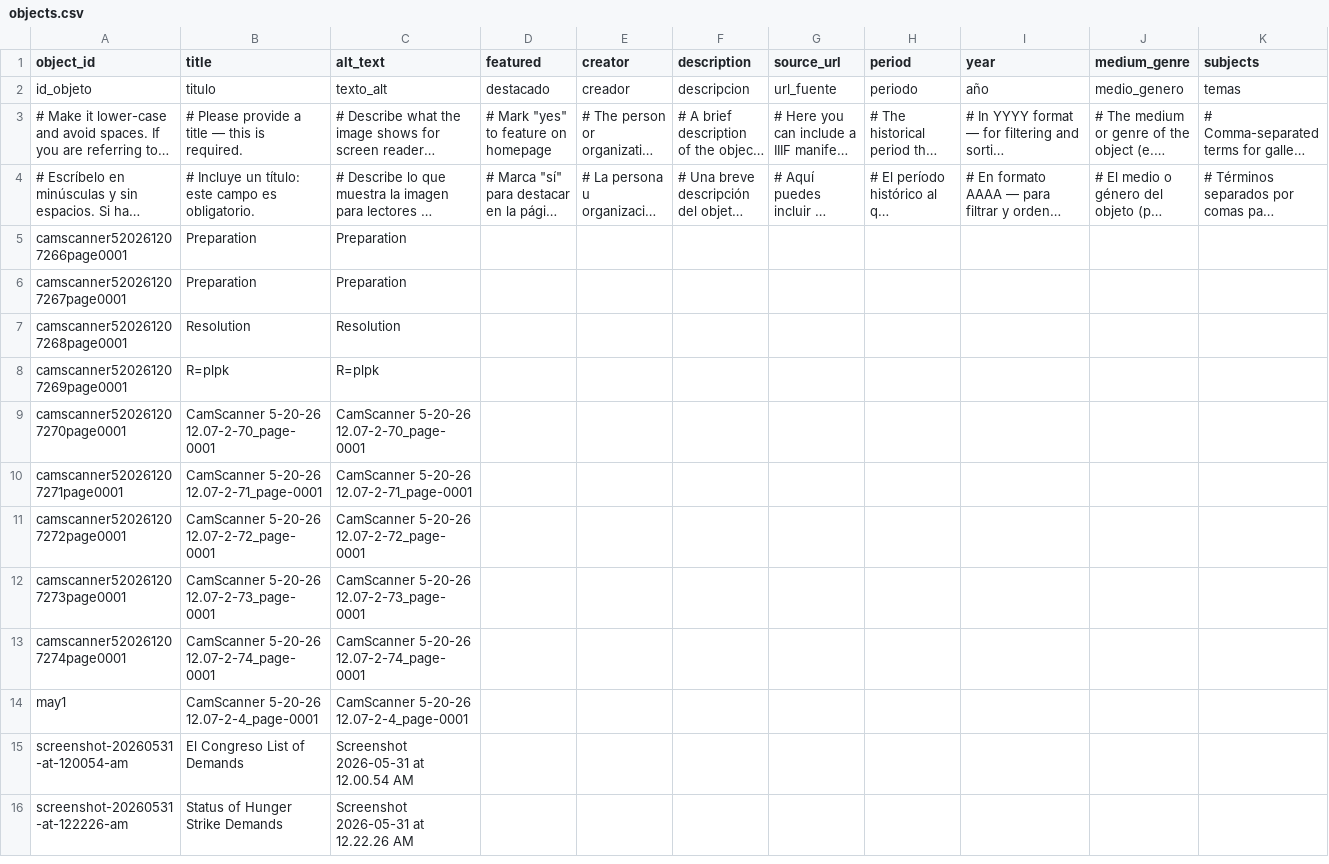
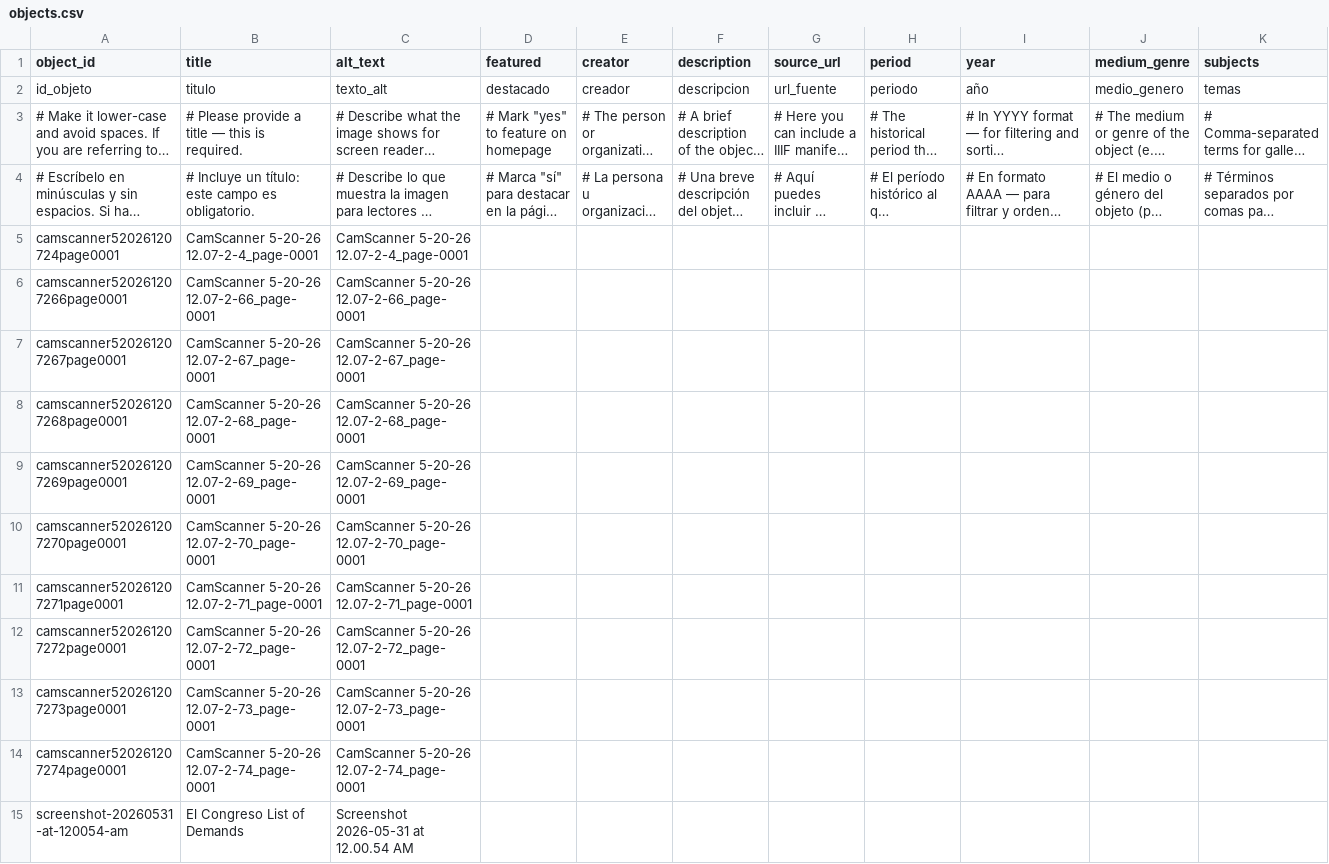
Before and after one commit to jessepreciadoo/90s-chicanos, a CSV file: telar-content/spreadsheets/objects.csv, drawn as a sheet; only a part is shown; the shorter side is filled out with more unchanged rows; long unchanged cells end in …; removed rows and columns are numbered as before the commit, all else as after; rows hold the shown columns only; the diff names each change by its address in the sheet, - before the commit and + after, or states it on an @@ line.

```diff
--- a/telar-content/spreadsheets/objects.csv
+++ b/telar-content/spreadsheets/objects.csv
+row 5: camscanner52026120724page0001 | CamScanner 5-20-26 12.07-2-4_page-0001 | CamScanner 5-20-26 12.07-2-4_page-0001
-B6 (title): Preparation
+B6 (title): CamScanner 5-20-26 12.07-2-66_page-0001
-C6 (alt_text): Preparation
+C6 (alt_text): CamScanner 5-20-26 12.07-2-66_page-0001
-B7 (title): Preparation
+B7 (title): CamScanner 5-20-26 12.07-2-67_page-0001
-C7 (alt_text): Preparation
+C7 (alt_text): CamScanner 5-20-26 12.07-2-67_page-0001
-B8 (title): Resolution
+B8 (title): CamScanner 5-20-26 12.07-2-68_page-0001
-C8 (alt_text): Resolution
+C8 (alt_text): CamScanner 5-20-26 12.07-2-68_page-0001
-B9 (title): R=plpk
+B9 (title): CamScanner 5-20-26 12.07-2-69_page-0001
-C9 (alt_text): R=plpk
+C9 (alt_text): CamScanner 5-20-26 12.07-2-69_page-0001
-row 14: may1 | CamScanner 5-20-26 12.07-2-4_page-0001 | CamScanner 5-20-26 12.07-2-4_page-0001
```
Also changed, not shown: 1 other file.
